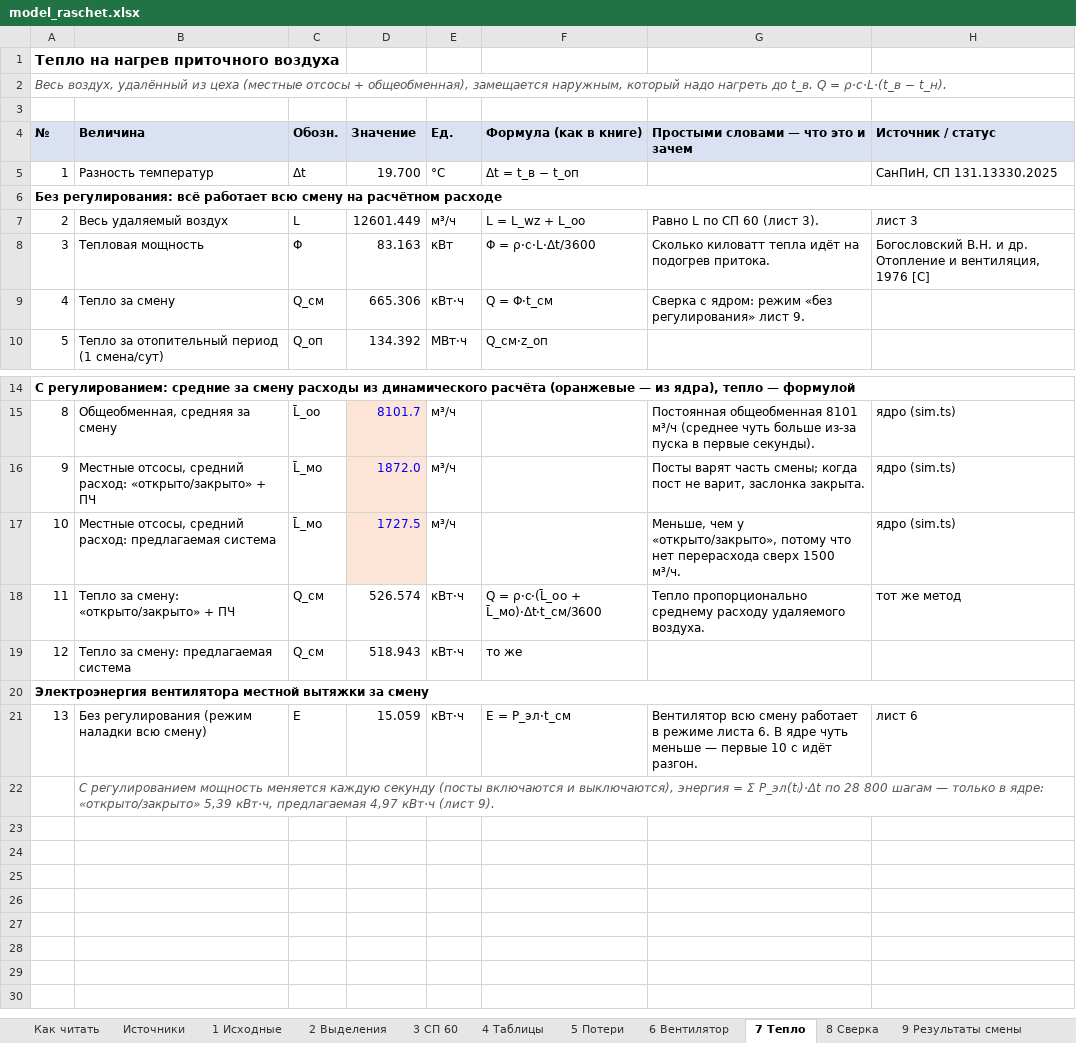
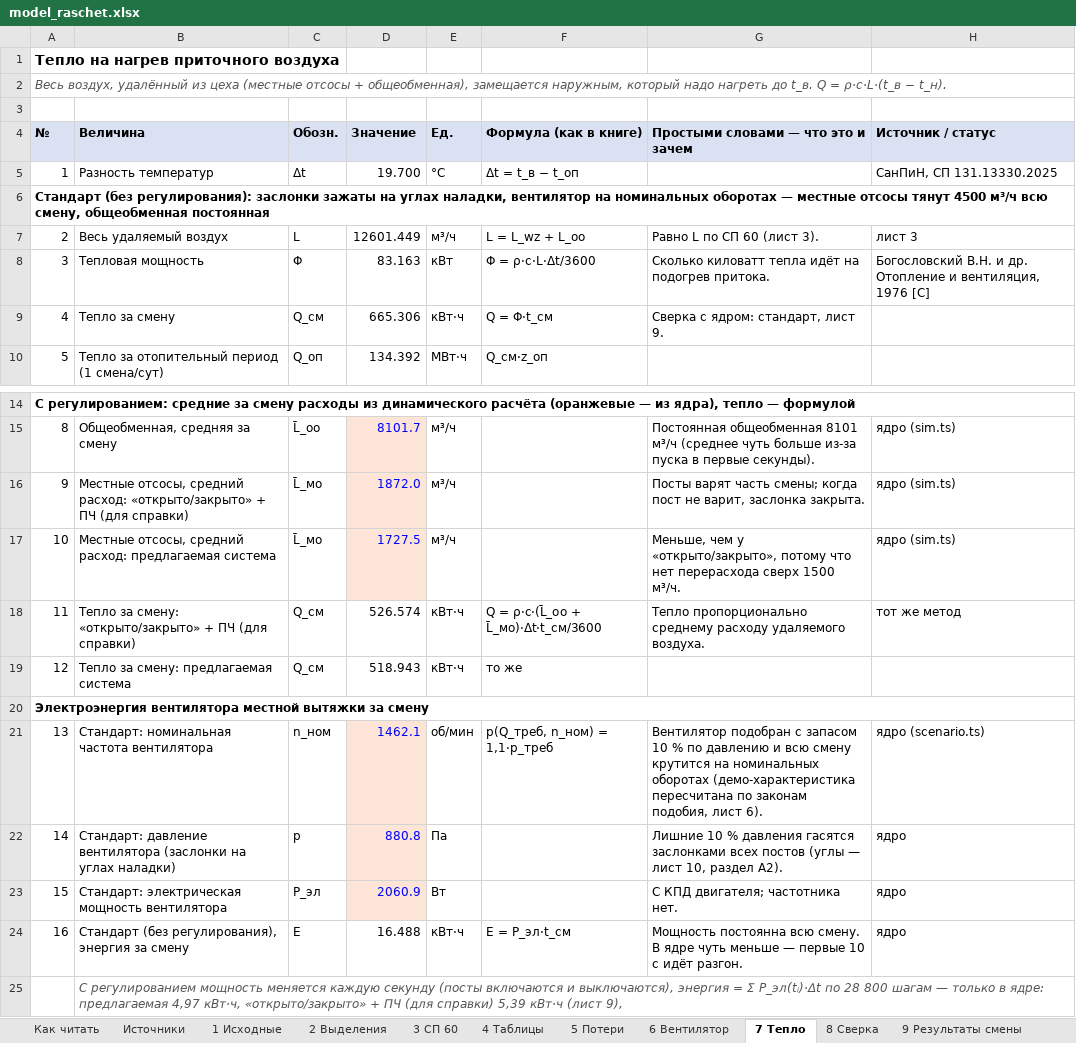
Before and after one commit to BLIIZI/ventilation, an Excel workbook: model_raschet.xlsx, sheet 7 Тепло, drawn as a sheet; only a part is shown, gaps mark what is left out; values as stored, in another font and other column widths than the file's, no borders; addresses are those after the commit; the diff names each change by its address in the sheet, - before the commit and + after, or states it on an @@ line.

```diff
--- a/model_raschet.xlsx (sheet 7 Тепло)
+++ b/model_raschet.xlsx (sheet 7 Тепло)
@@ column A (№) renumbered between rows 6 and 24 @@
-G9: Сверка с ядром: режим «без регулирования» лист 9.
+G9: Сверка с ядром: стандарт, лист 9.
-B16 (Величина): …+ ПЧ
+B16 (Величина): …+ ПЧ (для справки)
-B18 (Величина): Тепло за смену: «открыто/закрыто» + ПЧ
+B18 (Величина): Тепло за смену: «открыто/закрыто» + ПЧ (для справки)
+row 21: 13 | Стандарт: номинальная частота вентилятора | n_ном | 1462.1 | об/мин | p(Q_треб, n_ном) = 1,1·p_треб | Вентилятор подобран с запасом 10 % по давлению и всю смену крутится на номинальных оборотах (демо-характеристика пересчитана по законам подобия, лист 6). | ядро (scenario.ts)
+row 22: 14 | Стандарт: давление вентилятора (заслонки на углах наладки) | p | 880.8 | Па |  | Лишние 10 % давления гасятся заслонками всех постов (углы — лист 10, раздел А2). | ядро
+row 23: 15 | Стандарт: электрическая мощность вентилятора | P_эл | 2060.9 | Вт |  | С КПД двигателя; частотника нет. | ядро
-B24 (Величина): Без регулирования (режим наладки всю смену)
+B24 (Величина): Стандарт (без регулирования), энергия за смену
-D24 (Значение): 15.059
+D24 (Значение): 16.488
-G24: Вентилятор всю смену работает в режиме листа 6. В ядре…
+G24: Мощность постоянна всю смену. В ядре…
-H24 (Источник / статус): лист 6
+H24 (Источник / статус): ядро
-B25 (Величина): …в ядре: «открыто/закрыто» 5,39 кВт·ч, предлагаемая 4,97 кВт·ч (лист 9).
+B25 (Величина): …в ядре: предлагаемая 4,97 кВт·ч, «открыто/закрыто» + ПЧ (для справки) 5,39 кВт·ч (лист 9),
```
Also changed, not shown: sheet 10 Регулирование, sheet 9 Результаты смены, sheet 8 Сверка, sheet Как читать, formulas that keep their value, 3 other files.
